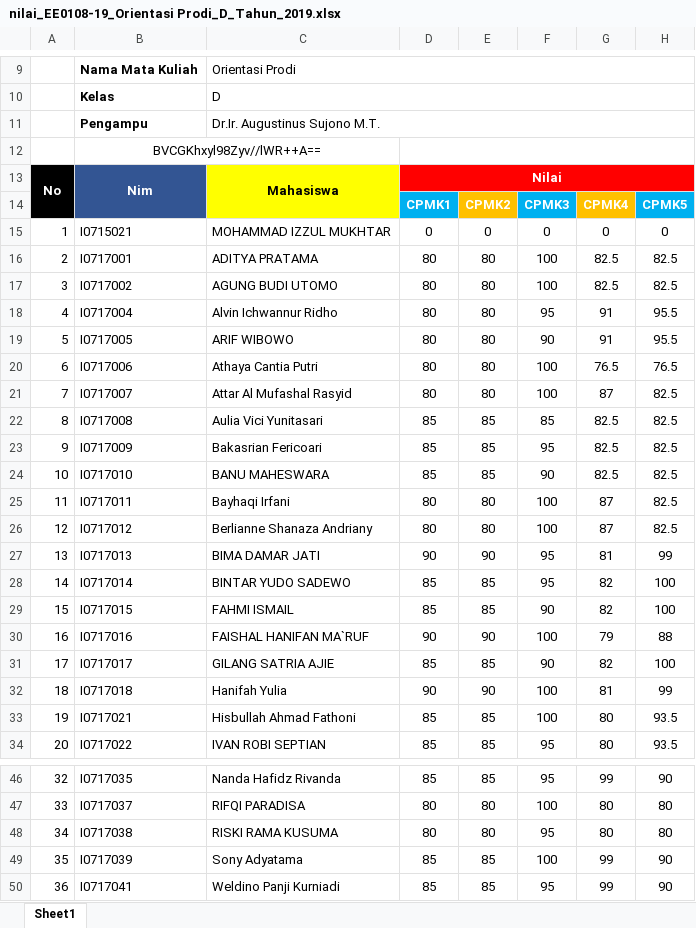
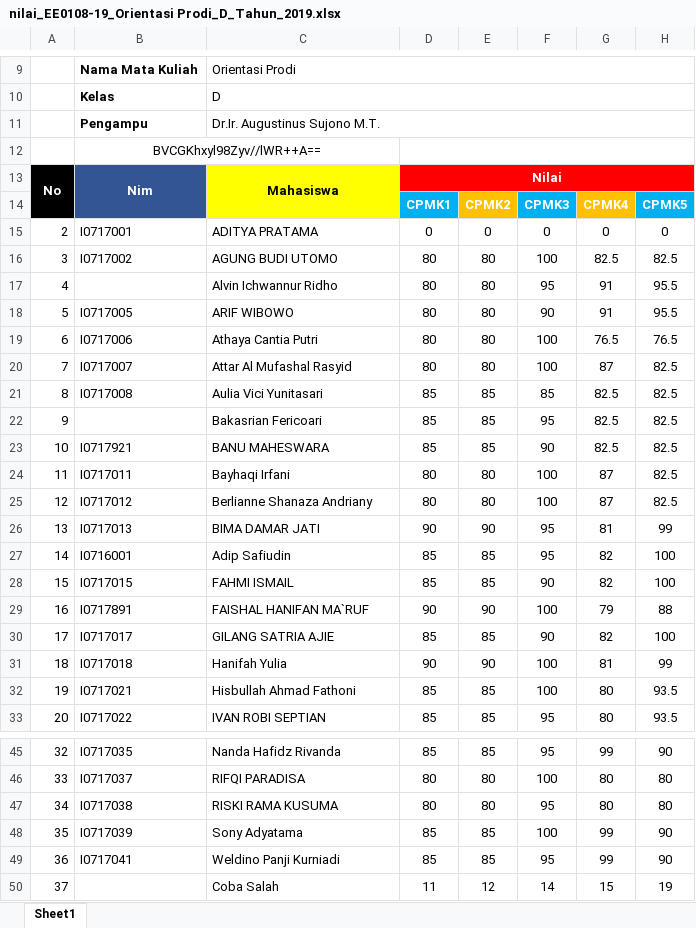
Before and after one commit to adip240499/iabee, an Excel workbook: backend/uploads/file_nilai/nilai_EE0108-19_Orientasi Prodi_D_Tahun_2019.xlsx, sheet Sheet1, drawn as a sheet; only a part is shown, gaps mark what is left out; values as stored, in another font and other column widths than the file's, no borders; removed rows and columns are numbered as before the commit, all else as after; the diff names each change by its address in the sheet, - before the commit and + after, or states it on an @@ line.

Commit message:
import nilai update

```diff
--- a/backend/uploads/file_nilai/nilai_EE0108-19_Orientasi Prodi_D_Tahun_2019.xlsx (sheet Sheet1)
+++ b/backend/uploads/file_nilai/nilai_EE0108-19_Orientasi Prodi_D_Tahun_2019.xlsx (sheet Sheet1)
-row 15: 1 | I0715021 | MOHAMMAD IZZUL MUKHTAR | 0 | 0 | 0 | 0 | 0
-D15: 80
+D15: 0
-E15: 80
+E15: 0
-F15: 100
+F15: 0
-G15: 82.5
+G15: 0
-H15: 82.5
+H15: 0
-B17: I0717004
+B17: (empty)
-B22: I0717009
+B22: (empty)
-B23: I0717010
+B23: I0717921
-B27: I0717014
+B27: I0716001
-C27: BINTAR YUDO SADEWO
+C27: Adip Safiudin
-B29: I0717016
+B29: I0717891
+row 50: 37 |  | Coba Salah | 11 | 12 | 14 | 15 | 19
```
Also changed, not shown: 13 other files.
